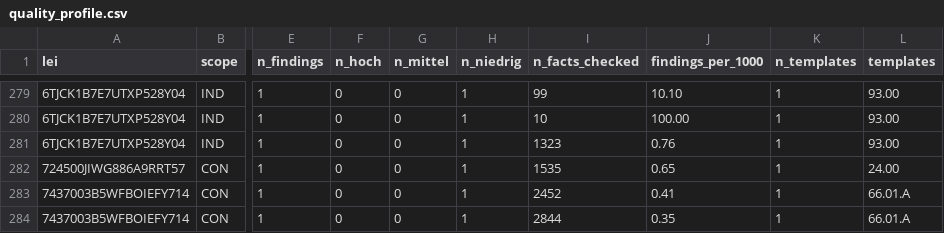
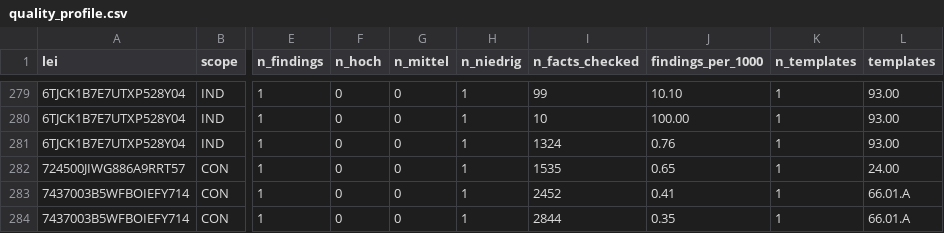
Before and after one commit to Tobias-Run/P3DH, a CSV file: processed/quality_profile.csv, drawn as a sheet; only a part is shown, gaps mark what is left out; the diff covers the shown part only; the diff names each change by its address in the sheet, - before the commit and + after, or states it on an @@ line.

```diff
--- a/processed/quality_profile.csv
+++ b/processed/quality_profile.csv
-I281 (n_facts_checked): 1323
+I281 (n_facts_checked): 1324
```
Also changed, not shown: 34 edited cells elsewhere in this file, interim/plausibility_cells.csv.
